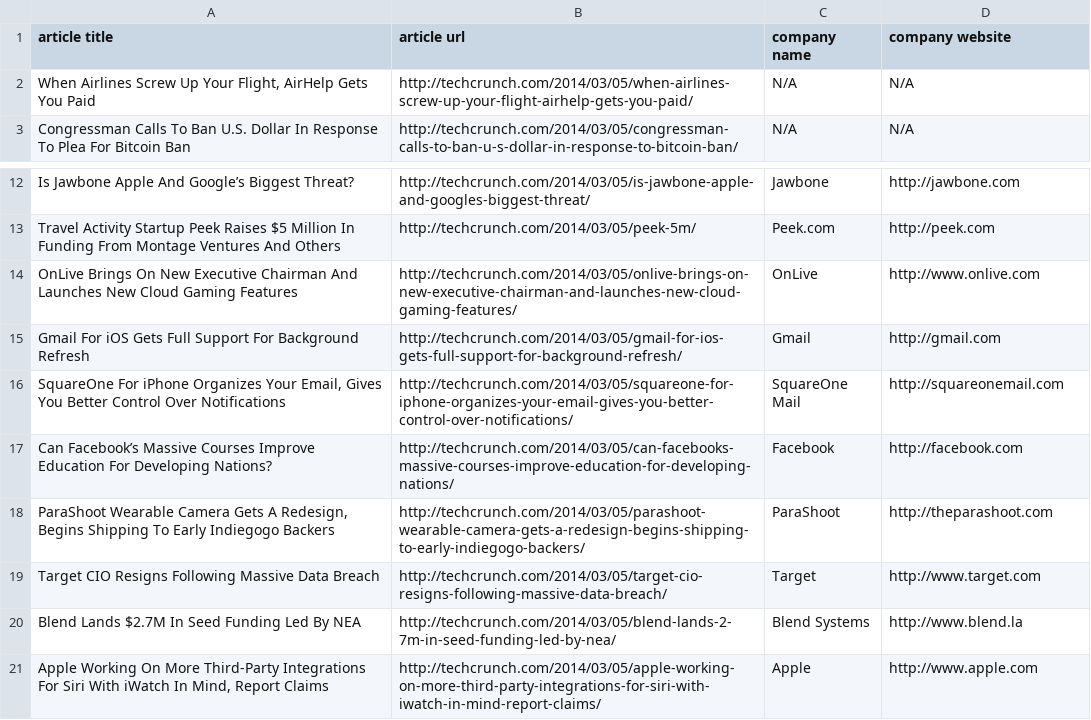
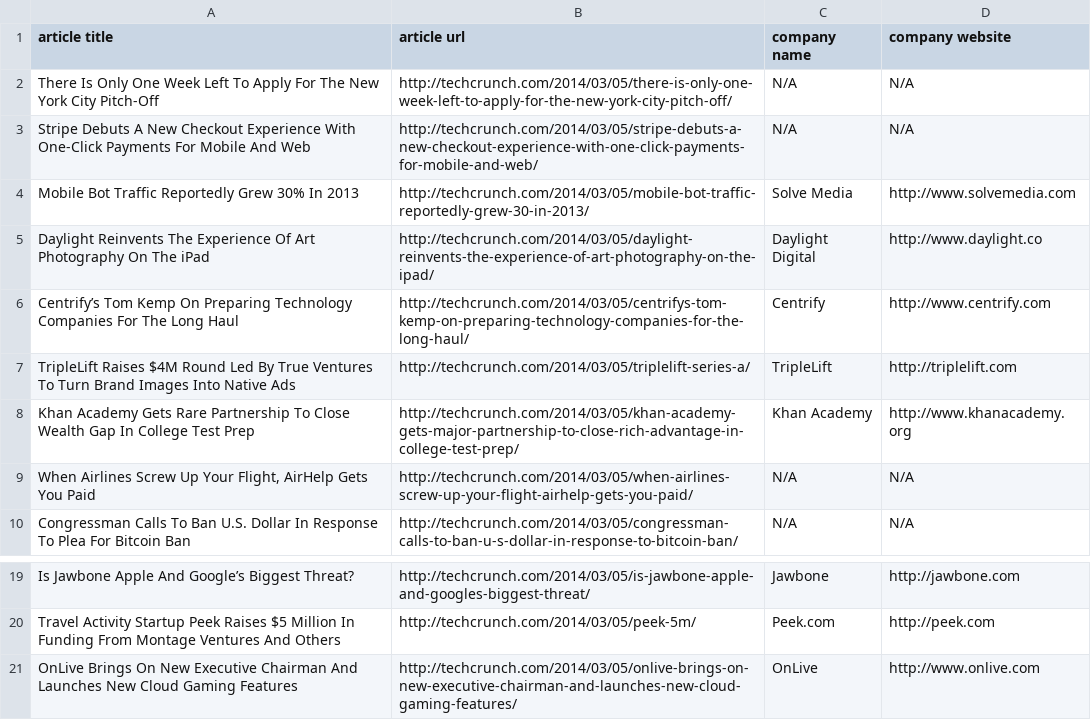
Before and after one commit to mariocardona/subject, a CSV file: subject.csv, drawn as a sheet; only a part is shown, gaps mark what is left out; removed rows and columns are numbered as before the commit, all else as after; the diff names each change by its address in the sheet, - before the commit and + after, or states it on an @@ line.

```diff
--- a/subject.csv
+++ b/subject.csv
+row 2: There Is Only One Week Left To Apply For The New York City Pitch-Off | http://techcrunch.com/2014/03/05/there-is-only-one-week-left-to-apply-for-the-new-york-city-pitch-off/ | N/A | N/A
+row 3: Stripe Debuts A New Checkout Experience With One-Click Payments For Mobile And Web | http://techcrunch.com/2014/03/05/stripe-debuts-a-new-checkout-experience-with-one-click-payments-for-mobile-and-web/ | N/A | N/A
+row 4: Mobile Bot Traffic Reportedly Grew 30% In 2013 | http://techcrunch.com/2014/03/05/mobile-bot-traffic-reportedly-grew-30-in-2013/ | Solve Media | http://www.solvemedia.com
+row 5: Daylight Reinvents The Experience Of Art Photography On The iPad | http://techcrunch.com/2014/03/05/daylight-reinvents-the-experience-of-art-photography-on-the-ipad/ | Daylight Digital | http://www.daylight.co
+row 6: Centrify’s Tom Kemp On Preparing Technology Companies For The Long Haul | http://techcrunch.com/2014/03/05/centrifys-tom-kemp-on-preparing-technology-companies-for-the-long-haul/ | Centrify | http://www.centrify.com
+row 7: TripleLift Raises $4M Round Led By True Ventures To Turn Brand Images Into Native Ads | http://techcrunch.com/2014/03/05/triplelift-series-a/ | TripleLift | http://triplelift.com
+row 8: Khan Academy Gets Rare Partnership To Close Wealth Gap In College Test Prep | http://techcrunch.com/2014/03/05/khan-academy-gets-major-partnership-to-close-rich-advantage-in-college-test-prep/ | Khan Academy | http://www.khanacademy.org
-row 15: Gmail For iOS Gets Full Support For Background Refresh | http://techcrunch.com/2014/03/05/gmail-for-ios-gets-full-support-for-background-refresh/ | Gmail | http://gmail.com
-row 16: SquareOne For iPhone Organizes Your Email, Gives You Better Control Over Notifications | http://techcrunch.com/2014/03/05/squareone-for-iphone-organizes-your-email-gives-you-better-control-over-notifications/ | SquareOne Mail | http://squareonemail.com
-row 17: Can Facebook’s Massive Courses Improve Education For Developing Nations? | http://techcrunch.com/2014/03/05/can-facebooks-massive-courses-improve-education-for-developing-nations/ | Facebook | http://facebook.com
-row 18: ParaShoot Wearable Camera Gets A Redesign, Begins Shipping To Early Indiegogo Backers | http://techcrunch.com/2014/03/05/parashoot-wearable-camera-gets-a-redesign-begins-shipping-to-early-indiegogo-backers/ | ParaShoot | http://theparashoot.com
-row 19: Target CIO Resigns Following Massive Data Breach | http://techcrunch.com/2014/03/05/target-cio-resigns-following-massive-data-breach/ | Target | http://www.target.com
-row 20: Blend Lands $2.7M In Seed Funding Led By NEA | http://techcrunch.com/2014/03/05/blend-lands-2-7m-in-seed-funding-led-by-nea/ | Blend Systems | http://www.blend.la
-row 21: Apple Working On More Third-Party Integrations For Siri With iWatch In Mind, Report Claims | http://techcrunch.com/2014/03/05/apple-working-on-more-third-party-integrations-for-siri-with-iwatch-in-mind-report-claims/ | Apple | http://www.apple.com
```
Also changed, not shown: 3 other files.
